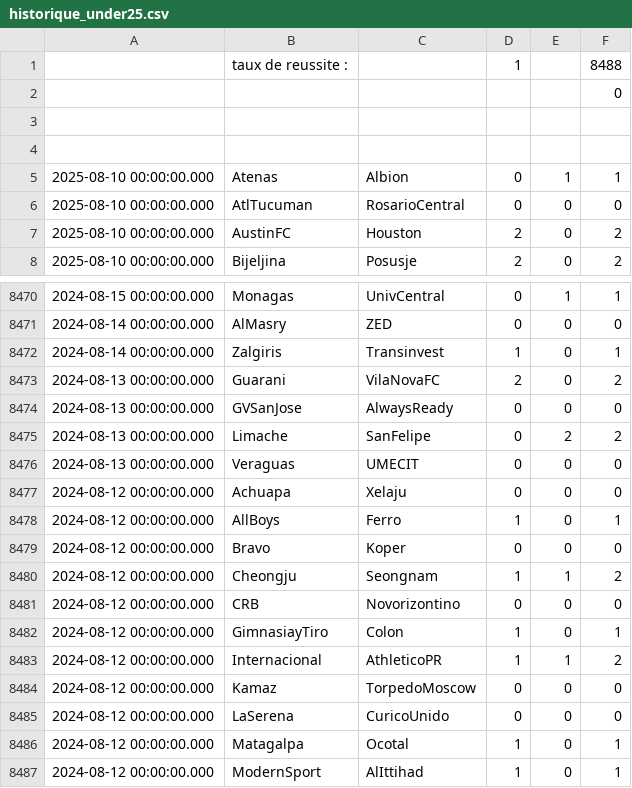
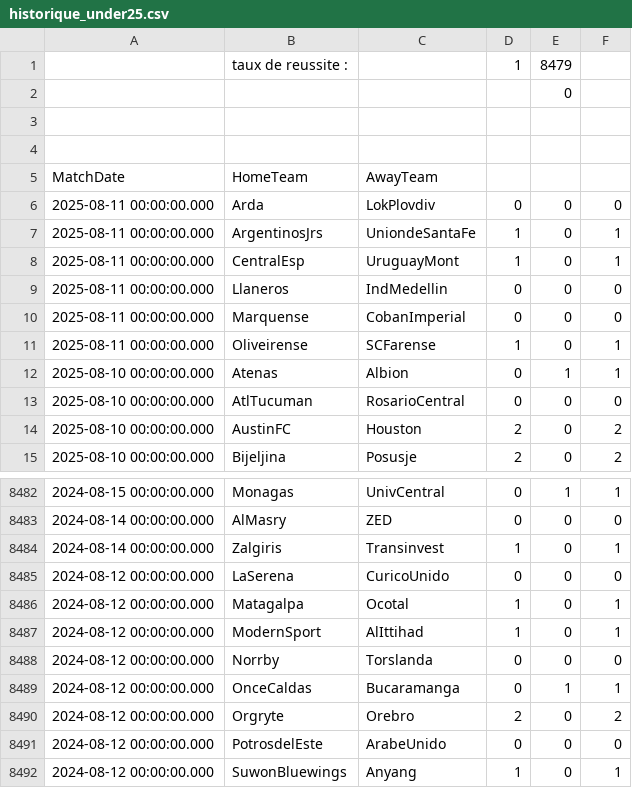
Before and after one commit to ericmc2408-dotcom/artscalping, a CSV file: historique_under25.csv, drawn as a sheet; only a part is shown, gaps mark what is left out; the shorter side is filled out with more unchanged rows; the diff covers the shown part only.

```diff
--- a/historique_under25.csv
+++ b/historique_under25.csv
@@ -1,5 +1,12 @@
-;taux de reussite : ;;1;;8488
-;;;;;0
+;taux de reussite : ;;1;8479;
+;;;;0;
 ;;;;;
 ;;;;;
+MatchDate;HomeTeam;AwayTeam;;;
+2025-08-11 00:00:00.000;Arda;LokPlovdiv;0;0;0
+2025-08-11 00:00:00.000;ArgentinosJrs;UniondeSantaFe;1;0;1
+2025-08-11 00:00:00.000;CentralEsp;UruguayMont;1;0;1
+2025-08-11 00:00:00.000;Llaneros;IndMedellin;0;0;0
+2025-08-11 00:00:00.000;Marquense;CobanImperial;0;0;0
+2025-08-11 00:00:00.000;Oliveirense;SCFarense;1;0;1
 2025-08-10 00:00:00.000;Atenas;Albion;0;1;1
@@ -8472,14 +8484,2 @@
 2024-08-14 00:00:00.000;Zalgiris;Transinvest;1;0;1
-2024-08-13 00:00:00.000;Guarani;VilaNovaFC;2;0;2
-2024-08-13 00:00:00.000;GVSanJose;AlwaysReady;0;0;0
-2024-08-13 00:00:00.000;Limache;SanFelipe;0;2;2
-2024-08-13 00:00:00.000;Veraguas;UMECIT;0;0;0
-2024-08-12 00:00:00.000;Achuapa;Xelaju;0;0;0
-2024-08-12 00:00:00.000;AllBoys;Ferro;1;0;1
-2024-08-12 00:00:00.000;Bravo;Koper;0;0;0
-2024-08-12 00:00:00.000;Cheongju;Seongnam;1;1;2
-2024-08-12 00:00:00.000;CRB;Novorizontino;0;0;0
-2024-08-12 00:00:00.000;GimnasiayTiro;Colon;1;0;1
-2024-08-12 00:00:00.000;Internacional;AthleticoPR;1;1;2
-2024-08-12 00:00:00.000;Kamaz;TorpedoMoscow;0;0;0
 2024-08-12 00:00:00.000;LaSerena;CuricoUnido;0;0;0
```
Also changed, not shown: 5 added rows elsewhere in this file, historique_under45.csv.
